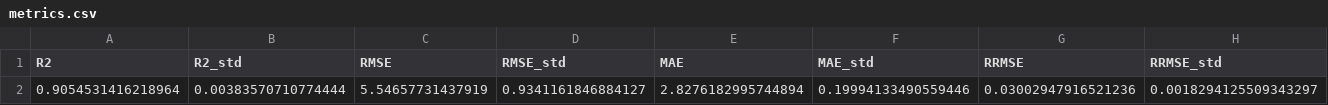
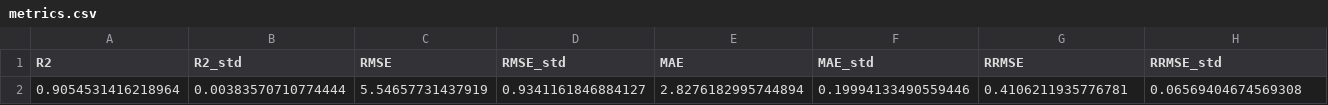
Before and after one commit to rohithteja/cities, a CSV file: data/ml_model/annual_pc/metrics.csv, drawn as a sheet.

```diff
--- a/data/ml_model/annual_pc/metrics.csv
+++ b/data/ml_model/annual_pc/metrics.csv
@@ -1,2 +1,2 @@
 R2,R2_std,RMSE,RMSE_std,MAE,MAE_std,RRMSE,RRMSE_std
-0.9054531416218964,0.00383570710774444,5.54657731437919,0.9341161846884127,2.8276182995744894,0.19994133490559446,0.03002947916521236,0.0018294125509343297
+0.9054531416218964,0.00383570710774444,5.54657731437919,0.9341161846884127,2.8276182995744894,0.19994133490559446,0.4106211935776781,0.06569404674569308
```
Also changed, not shown: data/ml_model/annual_percent/metrics.csv, data/ml_model/annual_vkt/metrics.csv, 3 other files.
